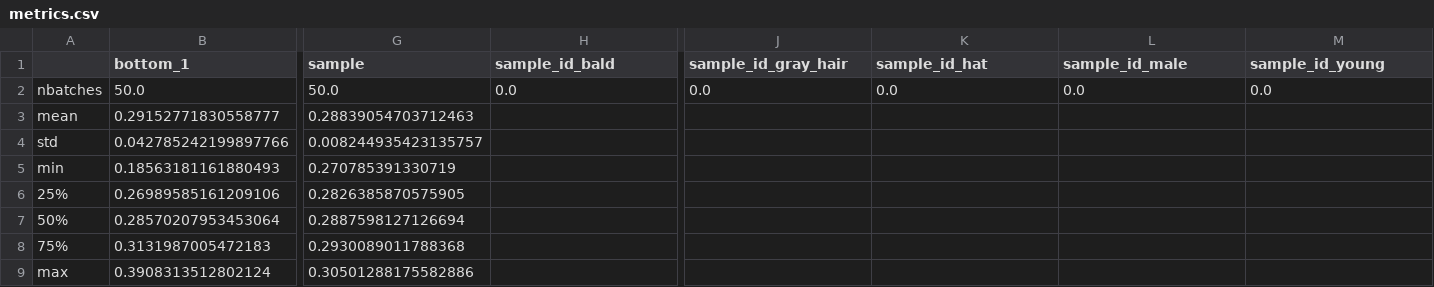
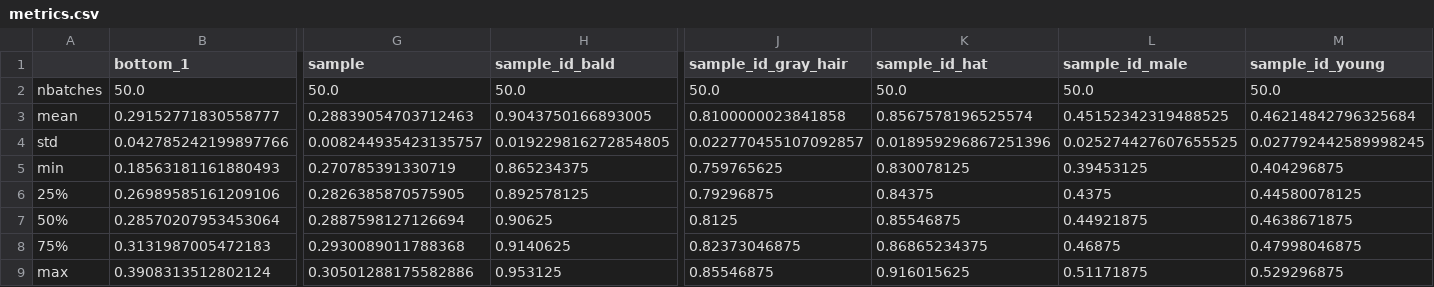
Before and after one commit to PabloAcuavivaTUM/uot-fm, a CSV file: compare_cost_fn/celeba_ot_batch512/HistCost/metrics.csv, drawn as a sheet; only a part is shown, gaps mark what is left out; the diff names each change by its address in the sheet, - before the commit and + after, or states it on an @@ line.

```diff
--- a/compare_cost_fn/celeba_ot_batch512/HistCost/metrics.csv
+++ b/compare_cost_fn/celeba_ot_batch512/HistCost/metrics.csv
-H2 (sample_id_bald): 0.0
+H2 (sample_id_bald): 50.0
-J2 (sample_id_gray_hair): 0.0
+J2 (sample_id_gray_hair): 50.0
-K2 (sample_id_hat): 0.0
+K2 (sample_id_hat): 50.0
-L2 (sample_id_male): 0.0
+L2 (sample_id_male): 50.0
-M2 (sample_id_young): 0.0
+M2 (sample_id_young): 50.0
-H3 (sample_id_bald): (empty)
+H3 (sample_id_bald): 0.9043750166893005
-J3 (sample_id_gray_hair): (empty)
+J3 (sample_id_gray_hair): 0.8100000023841858
-K3 (sample_id_hat): (empty)
+K3 (sample_id_hat): 0.8567578196525574
-L3 (sample_id_male): (empty)
+L3 (sample_id_male): 0.45152342319488525
-M3 (sample_id_young): (empty)
+M3 (sample_id_young): 0.46214842796325684
-H4 (sample_id_bald): (empty)
+H4 (sample_id_bald): 0.019229816272854805
-J4 (sample_id_gray_hair): (empty)
+J4 (sample_id_gray_hair): 0.022770455107092857
-K4 (sample_id_hat): (empty)
+K4 (sample_id_hat): 0.018959296867251396
-L4 (sample_id_male): (empty)
+L4 (sample_id_male): 0.025274427607655525
-M4 (sample_id_young): (empty)
+M4 (sample_id_young): 0.027792442589998245
-H5 (sample_id_bald): (empty)
+H5 (sample_id_bald): 0.865234375
-J5 (sample_id_gray_hair): (empty)
+J5 (sample_id_gray_hair): 0.759765625
-K5 (sample_id_hat): (empty)
+K5 (sample_id_hat): 0.830078125
-L5 (sample_id_male): (empty)
+L5 (sample_id_male): 0.39453125
-M5 (sample_id_young): (empty)
+M5 (sample_id_young): 0.404296875
-H6 (sample_id_bald): (empty)
+H6 (sample_id_bald): 0.892578125
-J6 (sample_id_gray_hair): (empty)
+J6 (sample_id_gray_hair): 0.79296875
-K6 (sample_id_hat): (empty)
+K6 (sample_id_hat): 0.84375
-L6 (sample_id_male): (empty)
+L6 (sample_id_male): 0.4375
-M6 (sample_id_young): (empty)
+M6 (sample_id_young): 0.44580078125
-H7 (sample_id_bald): (empty)
+H7 (sample_id_bald): 0.90625
-J7 (sample_id_gray_hair): (empty)
+J7 (sample_id_gray_hair): 0.8125
-K7 (sample_id_hat): (empty)
+K7 (sample_id_hat): 0.85546875
-L7 (sample_id_male): (empty)
+L7 (sample_id_male): 0.44921875
-M7 (sample_id_young): (empty)
+M7 (sample_id_young): 0.4638671875
-H8 (sample_id_bald): (empty)
+H8 (sample_id_bald): 0.9140625
-J8 (sample_id_gray_hair): (empty)
+J8 (sample_id_gray_hair): 0.82373046875
-K8 (sample_id_hat): (empty)
+K8 (sample_id_hat): 0.86865234375
-L8 (sample_id_male): (empty)
+L8 (sample_id_male): 0.46875
-M8 (sample_id_young): (empty)
+M8 (sample_id_young): 0.47998046875
-H9 (sample_id_bald): (empty)
+H9 (sample_id_bald): 0.953125
-J9 (sample_id_gray_hair): (empty)
+J9 (sample_id_gray_hair): 0.85546875
-K9 (sample_id_hat): (empty)
+K9 (sample_id_hat): 0.916015625
-L9 (sample_id_male): (empty)
+L9 (sample_id_male): 0.51171875
-M9 (sample_id_young): (empty)
+M9 (sample_id_young): 0.529296875
```
Also changed, not shown: compare_cost_fn/celeba_ot_batch512/Cosine/metrics.csv, compare_cost_fn/celeba_ot_batch512/CoulombCost/metrics.csv, 3 other files.
